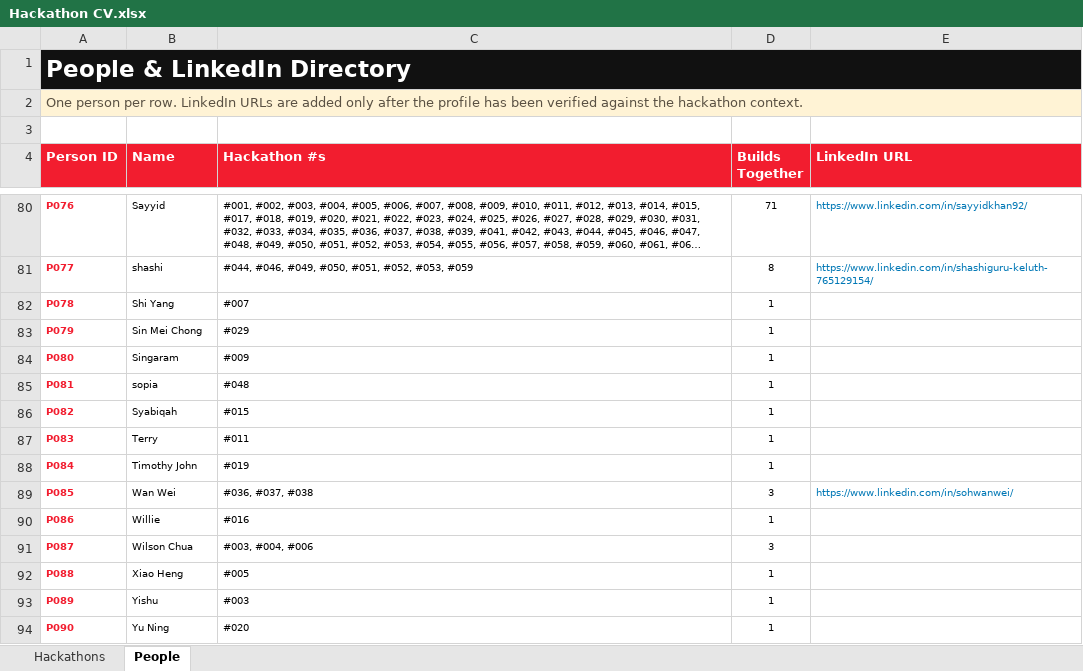
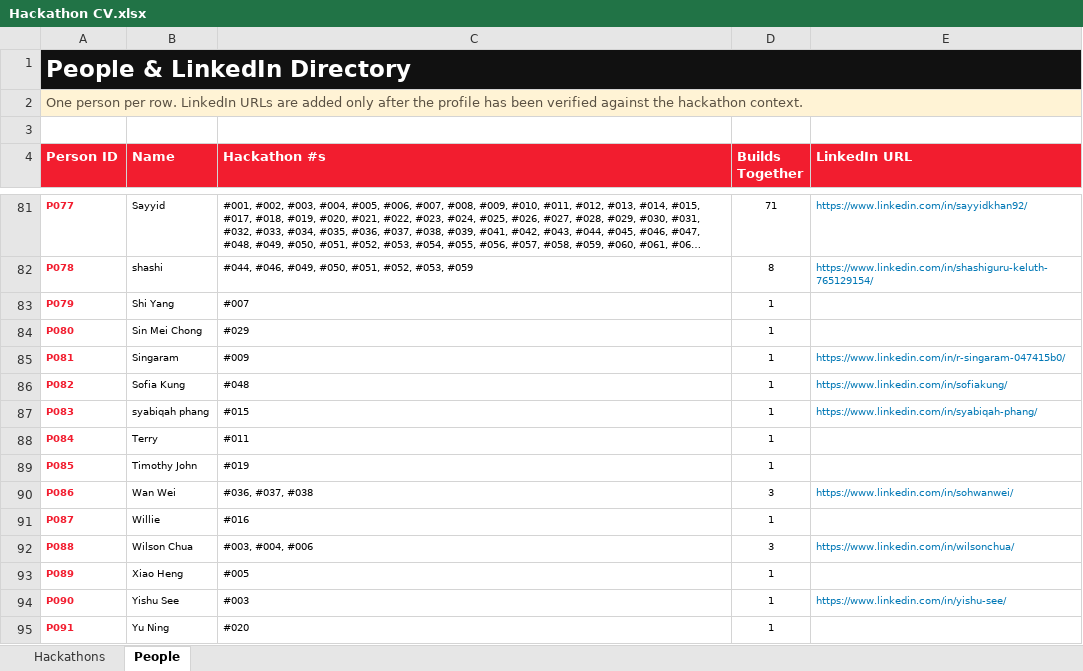
Before and after one commit to sayyidkhan/the100hackathoner, an Excel workbook: outputs/linkedin-people-directory/Hackathon CV.xlsx, sheet People, drawn as a sheet; only a part is shown, gaps mark what is left out; long unchanged cells end in …; values as stored, in another font and other column widths than the file's, no borders; conditional formats and table styles not drawn; removed rows and columns are numbered as before the commit, all else as after; the diff covers the shown part only; the diff names each change by its address in the sheet, - before the commit and + after, or states it on an @@ line.

Commit message:
Sync hackathon people directory updates

```diff
--- a/outputs/linkedin-people-directory/Hackathon CV.xlsx (sheet People)
+++ b/outputs/linkedin-people-directory/Hackathon CV.xlsx (sheet People)
-A81 (Person ID): P076
+A81 (Person ID): P077
-A82 (Person ID): P077
+A82 (Person ID): P078
-row 82: P078 | Shi Yang | #007 | 1
-B83 (Name): Sin Mei Chong
+B83 (Name): Shi Yang
-C83 (Hackathon #s): #029
+C83 (Hackathon #s): #007
-B84 (Name): Singaram
+B84 (Name): Sin Mei Chong
-C84 (Hackathon #s): #009
+C84 (Hackathon #s): #029
-B85 (Name): sopia
+B85 (Name): Singaram
-C85 (Hackathon #s): #048
+C85 (Hackathon #s): #009
-E85 (LinkedIn URL): (empty)
+E85 (LinkedIn URL): https://www.linkedin.com/in/r-singaram-047415b0/
-B86 (Name): Syabiqah
+B86 (Name): Sofia Kung
-C86 (Hackathon #s): #015
+C86 (Hackathon #s): #048
-E86 (LinkedIn URL): (empty)
+E86 (LinkedIn URL): https://www.linkedin.com/in/sofiakung/
-B87 (Name): Terry
+B87 (Name): syabiqah phang
-C87 (Hackathon #s): #011
+C87 (Hackathon #s): #015
-E87 (LinkedIn URL): (empty)
+E87 (LinkedIn URL): https://www.linkedin.com/in/syabiqah-phang/
-B88 (Name): Timothy John
+B88 (Name): Terry
-C88 (Hackathon #s): #019
+C88 (Hackathon #s): #011
+row 89: P085 | Timothy John | #019 | 1
-A90 (Person ID): P085
+A90 (Person ID): P086
-A91 (Person ID): P086
+A91 (Person ID): P087
-row 91: P087 | Wilson Chua | #003, #004, #006 | 3
-B92 (Name): Xiao Heng
+B92 (Name): Wilson Chua
-C92 (Hackathon #s): #005
+C92 (Hackathon #s): #003, #004, #006
-D92 (Builds Together): 1
+D92 (Builds Together): 3
-E92 (LinkedIn URL): (empty)
+E92 (LinkedIn URL): https://www.linkedin.com/in/wilsonchua/
-B93 (Name): Yishu
+B93 (Name): Xiao Heng
-C93 (Hackathon #s): #003
+C93 (Hackathon #s): #005
-B94 (Name): Yu Ning
+B94 (Name): Yishu See
-C94 (Hackathon #s): #020
+C94 (Hackathon #s): #003
-E94 (LinkedIn URL): (empty)
+E94 (LinkedIn URL): https://www.linkedin.com/in/yishu-see/
+row 95: P091 | Yu Ning | #020 | 1
```
Also changed, not shown: 2 added rows, 1 removed row and 47 edited cells elsewhere in this sheet, sheet Hackathons, 3 other files.
